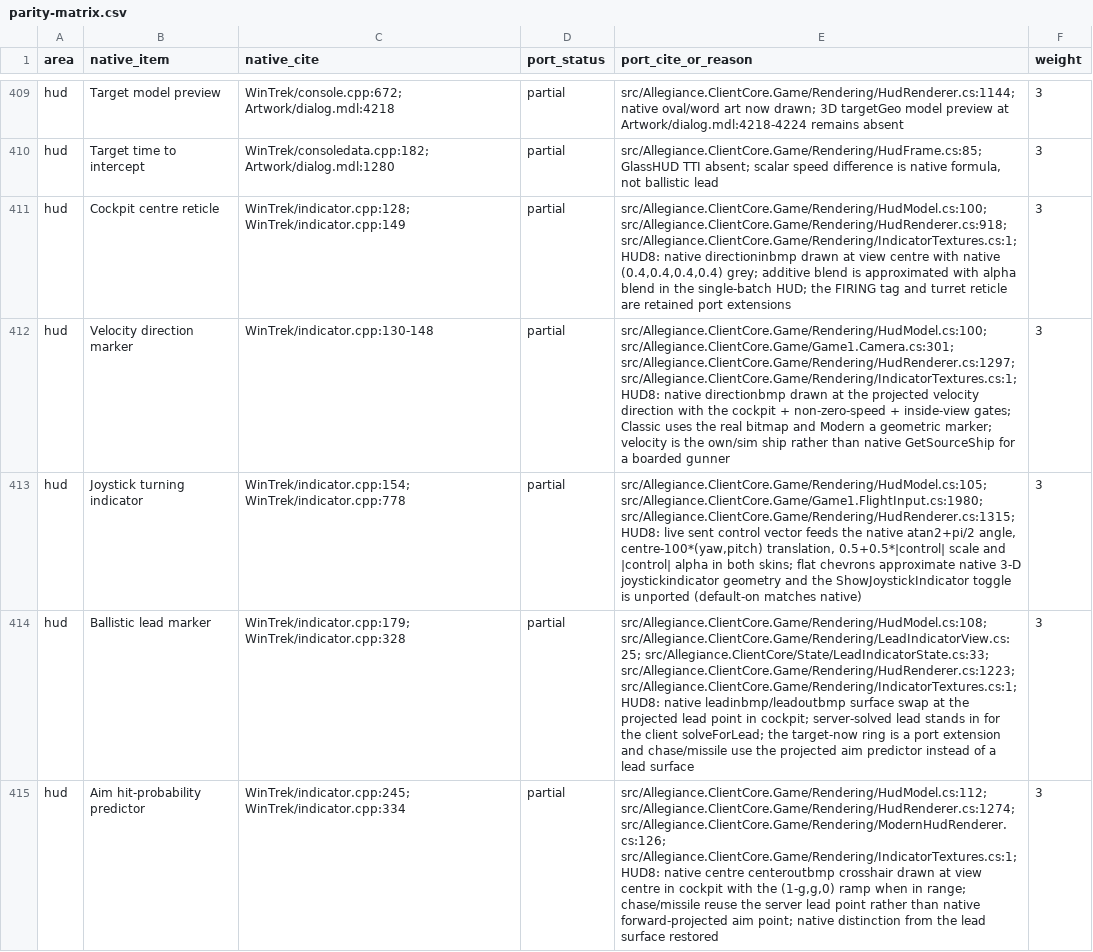
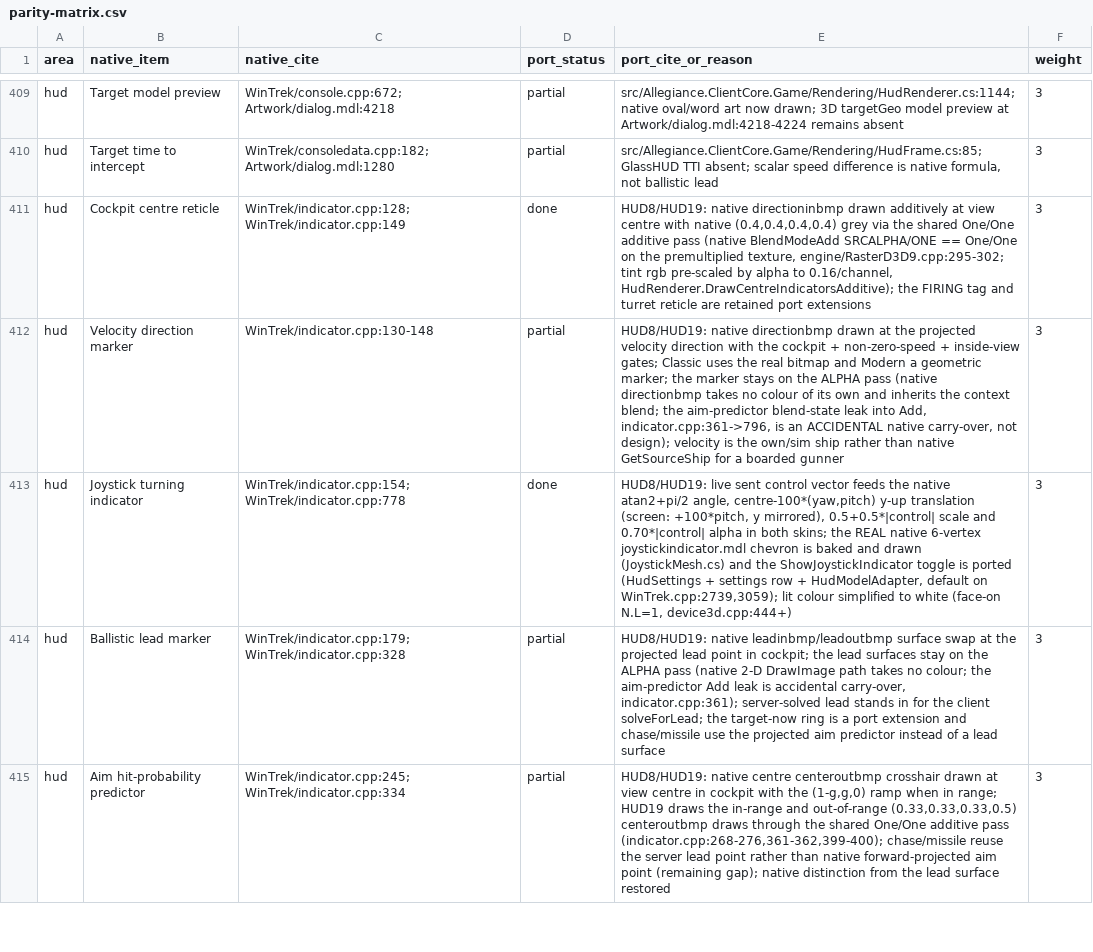
Before and after one commit to dominusbelial/AllegianceCore-public, a CSV file: docs/parity/parity-matrix.csv, drawn as a sheet; only a part is shown, gaps mark what is left out; the diff covers the shown part only; the diff names each change by its address in the sheet, - before the commit and + after, or states it on an @@ line.

Commit message:
HUD-19: centre-HUD indicator blend, colours and toggles (additive reticle/crosshair pass, ShowJoystickIndicator, native joystick mesh, expanded-blip lock flower) + HUD-14c fixups
- Shared One/One additive BlendState (native BlendModeAdd == One/One on the
  premultiplied textures, RasterD3D9.cpp:295-302); reticle + centeroutbmp
  crosshairs drawn additively with tint rgb pre-scaled by alpha; velocity and
  lead stay on the alpha pass (the directionbmp Add leak is an accidental
  native carry-over).
- HudSettings.ShowJoystickIndicator (default on, WinTrek.cpp:2739,3059),
  HudModelAdapter passthrough, and a 13th Graphics/HUD overlay row (native
  Graphics Options WinTrek.cpp:4507,4526).
- Native 6-vertex joystickindicator.mdl chevron baked once (JoystickMesh.cs),
  correct y-up screen position/rotation (+100*pitch), alpha 0.70*|control|.
- Lock flower as four centred native-size DrawExpandedBlip quadrants
  (radarimage.cpp:255-277); dead HalfSizeFor sinusoid deleted.
- HUD-14c: One/One gauge blend, hudColorshadows misread classified as a bug and
  re-tinted at alpha 0.55, PaneScale 0.72 stated as a port deviation, label
  y-up anchor fix, stronger back-band/OXY tests, report corrections.
- Parity matrix rows 411/412/413/414/415/416/417/419 updated; 411, 413, 419
  flipped to done. Test flakes + reports updated.

```diff
--- a/docs/parity/parity-matrix.csv
+++ b/docs/parity/parity-matrix.csv
-D411 (port_status): partial
+D411 (port_status): done
-E411 (port_cite_or_reason): src/Allegiance.ClientCore.Game/Rendering/HudModel.cs:100; src/Allegiance.ClientCore.Game/Rendering/HudRenderer.cs:918; src/Allegiance.ClientCore.Game/Rendering/IndicatorTextures.cs:1; HUD8: native directioninbmp drawn at view centre with native (0.4,0.4,0.4,0.4) grey; additive blend is approximated with alpha blend in the single-batch HUD; the FIRING…
+E411 (port_cite_or_reason): HUD8/HUD19: native directioninbmp drawn additively at view centre with native (0.4,0.4,0.4,0.4) grey via the shared One/One additive pass (native BlendModeAdd SRCALPHA/ONE == One/One on the premultiplied texture, engine/RasterD3D9.cpp:295-302; tint rgb pre-scaled by alpha to 0.16/channel, HudRenderer.DrawCentreIndicatorsAdditive); the FIRING…
-E412 (port_cite_or_reason): src/Allegiance.ClientCore.Game/Rendering/HudModel.cs:100; src/Allegiance.ClientCore.Game/Game1.Camera.cs:301; src/Allegiance.ClientCore.Game/Rendering/HudRenderer.cs:1297; src/Allegiance.ClientCore.Game/Rendering/IndicatorTextures.cs:1; HUD8: native directionbmp drawn at the projected velocity direction with the cockpit + non-zero-speed + inside-view gates; Classic uses the real bitmap and Modern a geometric marker; velocity is…
+E412 (port_cite_or_reason): HUD8/HUD19: native directionbmp drawn at the projected velocity direction with the cockpit + non-zero-speed + inside-view gates; Classic uses the real bitmap and Modern a geometric marker; the marker stays on the ALPHA pass (native directionbmp takes no colour of its own and inherits the context blend; the aim-predictor blend-state leak into Add, indicator.cpp:361->796, is an ACCIDENTAL native carry-over, not design); velocity is…
-D413 (port_status): partial
+D413 (port_status): done
-E413 (port_cite_or_reason): src/Allegiance.ClientCore.Game/Rendering/HudModel.cs:105; src/Allegiance.ClientCore.Game/Game1.FlightInput.cs:1980; src/Allegiance.ClientCore.Game/Rendering/HudRenderer.cs:1315; HUD8: live sent control vector feeds the native atan2+pi/2 angle, centre-100*(yaw,pitch) translation, 0.5+0.5*|control| scale and |control| alpha in both skins; flat chevrons approximate native 3-D joystickindicator geometry and the ShowJoystickIndicator toggle is unported (default-on matches native)
+E413 (port_cite_or_reason): HUD8/HUD19: live sent control vector feeds the native atan2+pi/2 angle, centre-100*(yaw,pitch) y-up translation (screen: +100*pitch, y mirrored), 0.5+0.5*|control| scale and 0.70*|control| alpha in both skins; the REAL native 6-vertex joystickindicator.mdl chevron is baked and drawn (JoystickMesh.cs) and the ShowJoystickIndicator toggle is ported (HudSettings + settings row + HudModelAdapter, default on WinTrek.cpp:2739,3059); lit colour simplified to white (face-on N.L=1, device3d.cpp:444+)
-E414 (port_cite_or_reason): src/Allegiance.ClientCore.Game/Rendering/HudModel.cs:108; src/Allegiance.ClientCore.Game/Rendering/LeadIndicatorView.cs:25; src/Allegiance.ClientCore/State/LeadIndicatorState.cs:33; src/Allegiance.ClientCore.Game/Rendering/HudRenderer.cs:1223; src/Allegiance.ClientCore.Game/Rendering/IndicatorTextures.cs:1; HUD8: native leadinbmp/leadoutbmp surface swap at the projected lead point in cockpit; server-solved lead…
+E414 (port_cite_or_reason): HUD8/HUD19: native leadinbmp/leadoutbmp surface swap at the projected lead point in cockpit; the lead surfaces stay on the ALPHA pass (native 2-D DrawImage path takes no colour; the aim-predictor Add leak is accidental carry-over, indicator.cpp:361); server-solved lead…
-E415 (port_cite_or_reason): src/Allegiance.ClientCore.Game/Rendering/HudModel.cs:112; src/Allegiance.ClientCore.Game/Rendering/HudRenderer.cs:1274; src/Allegiance.ClientCore.Game/Rendering/ModernHudRenderer.cs:126; src/Allegiance.ClientCore.Game/Rendering/IndicatorTextures.cs:1; HUD8: native centre centeroutbmp crosshair drawn at view centre in cockpit with the (1-g,g,0) ramp when in range; chase/missile reuse the server lead point rather than native forward-projected aim point; native distinction…
+E415 (port_cite_or_reason): HUD8/HUD19: native centre centeroutbmp crosshair drawn at view centre in cockpit with the (1-g,g,0) ramp when in range; HUD19 draws the in-range and out-of-range (0.33,0.33,0.33,0.5) centeroutbmp draws through the shared One/One additive pass (indicator.cpp:268-276,361-362,399-400); chase/missile reuse the server lead point rather than native forward-projected aim point (remaining gap); native distinction…
```
Also changed, not shown: 4 edited cells elsewhere in this file, 16 other files.
